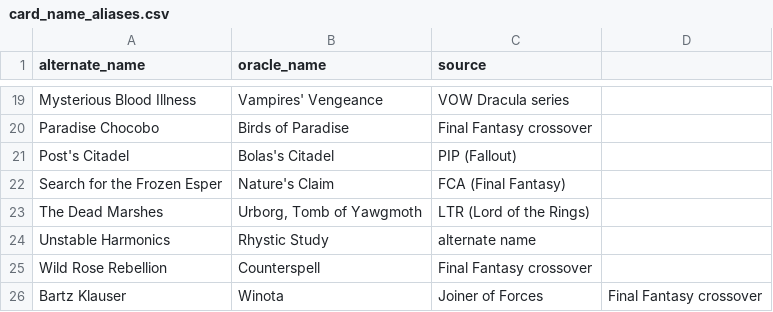
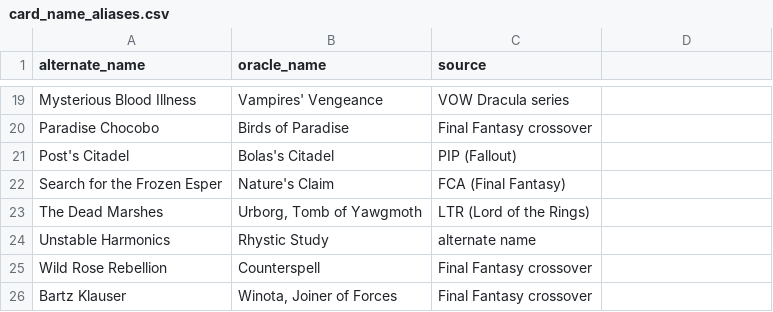
Before and after one commit to cobaltroad/mtg-pytorch, a CSV file: services/ingest/card_name_aliases.csv, drawn as a sheet; only a part is shown, gaps mark what is left out.

```diff
--- a/services/ingest/card_name_aliases.csv
+++ b/services/ingest/card_name_aliases.csv
@@ -25,2 +25,2 @@ Unstable Harmonics,Rhystic Study,alternate name
 Wild Rose Rebellion,Counterspell,Final Fantasy crossover
-Bartz Klauser,Winota, Joiner of Forces,Final Fantasy crossover
+Bartz Klauser,"Winota, Joiner of Forces",Final Fantasy crossover
```
Also changed, not shown: 2 other files.
